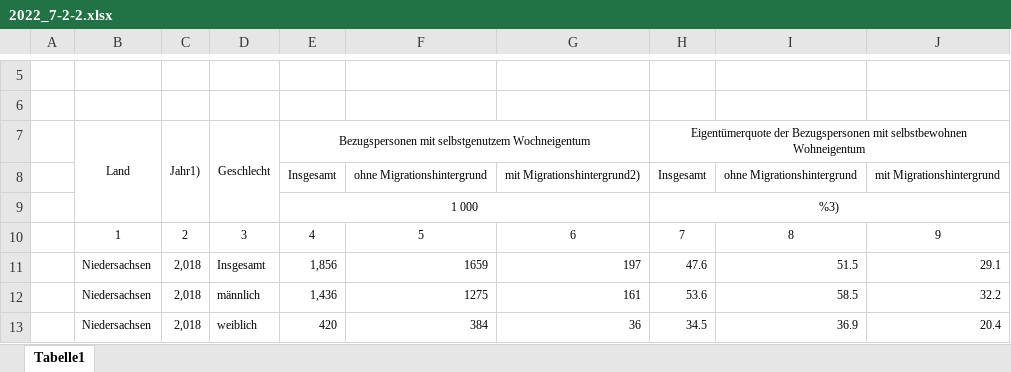
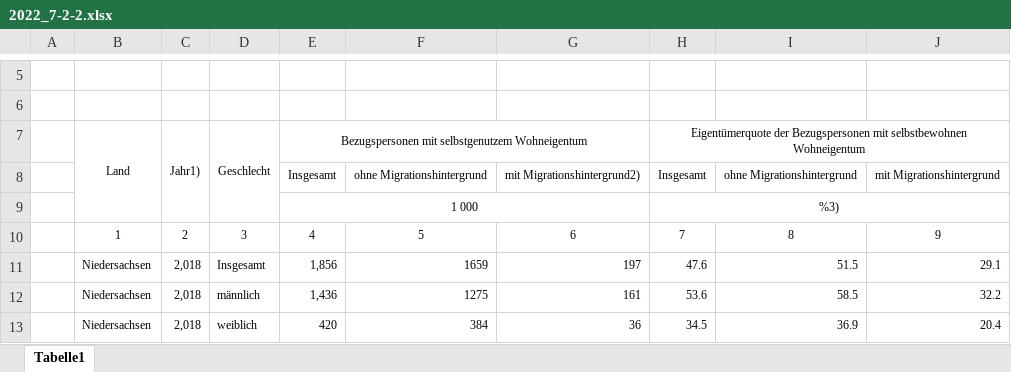
Before and after one commit to christoph-LSN/MT_Site, an Excel workbook: assets/excel/2022_7-2-2.xlsx, sheet Tabelle1, drawn as a sheet; only a part is shown, gaps mark what is left out; values as stored, in another font and other column widths than the file's, no borders; the diff names each change by its address in the sheet, - before the commit and + after, or states it on an @@ line.

Commit message:
Update 2022_7-2-2.xlsx

```diff
--- a/assets/excel/2022_7-2-2.xlsx (sheet Tabelle1)
+++ b/assets/excel/2022_7-2-2.xlsx (sheet Tabelle1)
-E7: …mit selbstgenutzem Wochneigentum
+E7: …mit selbstgenutzem Wohneigentum
```
